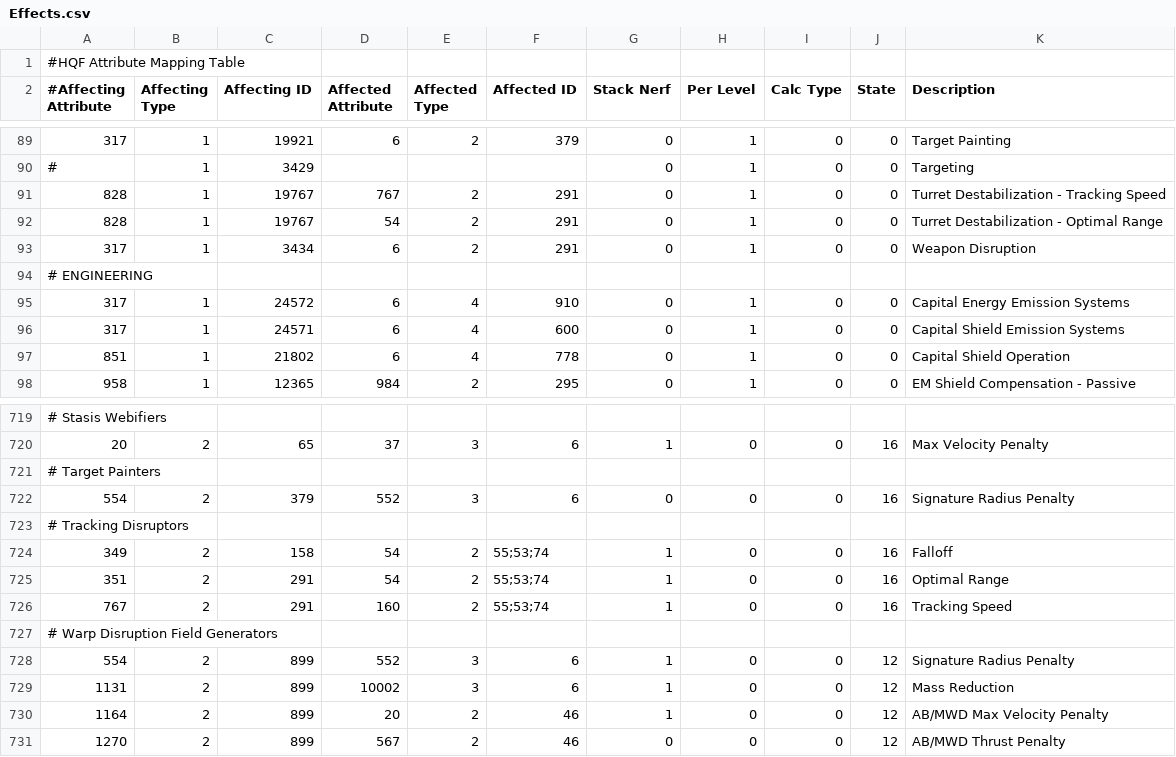
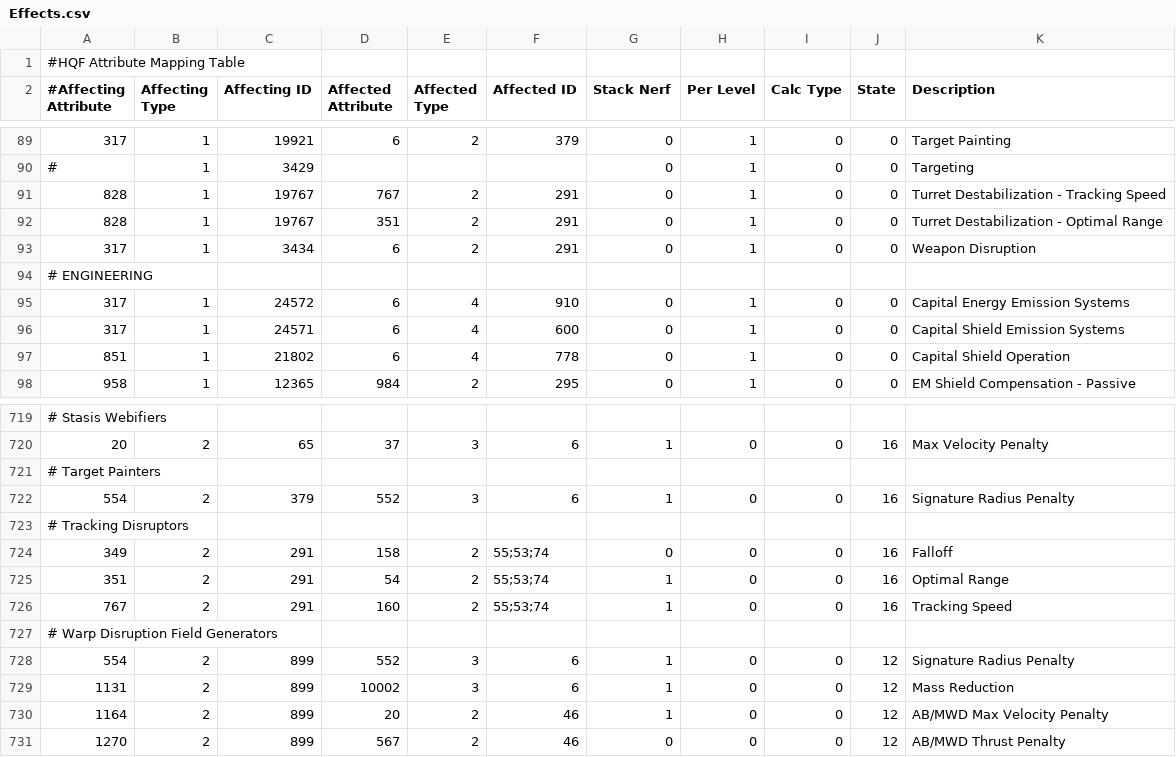
Before and after one commit to kmainyu/EveHQ, a CSV file: EveHQ.HQF/Resources/Effects.csv, drawn as a sheet; only a part is shown, gaps mark what is left out.

Commit message:
04/12/2008 (1.8.2.200) ---------- - HQF: Fixed all ship bonuses for the Taranis - HQF: Fixed falloff penalty of tracking disruptors - HQF: Fixed falloff stacking nerf of tracking disruptors - HQF: Fixed stacking nerf of target painters - HQF: Added multiple ships/pilots into remote effects

```diff
--- a/EveHQ.HQF/Resources/Effects.csv
+++ b/EveHQ.HQF/Resources/Effects.csv
@@ -91,3 +91,3 @@
 828,1,19767,767,2,291,0,1,0,0,Turret Destabilization - Tracking Speed
-828,1,19767,54,2,291,0,1,0,0,Turret Destabilization - Optimal Range
+828,1,19767,351,2,291,0,1,0,0,Turret Destabilization - Optimal Range
 317,1,3434,6,2,291,0,1,0,0,Weapon Disruption
@@ -721,5 +721,5 @@
 # Target Painters,,,,,,,,,,
-554,2,379,552,3,6,0,0,0,16,Signature Radius Penalty
+554,2,379,552,3,6,1,0,0,16,Signature Radius Penalty
 # Tracking Disruptors,,,,,,,,,,
-349,2,158,54,2,55;53;74,1,0,0,16,Falloff
+349,2,291,158,2,55;53;74,0,0,0,16,Falloff
 351,2,291,54,2,55;53;74,1,0,0,16,Optimal Range
```
Also changed, not shown: EveHQ.HQF/Resources/ShipEffects.csv, 4 other files.
